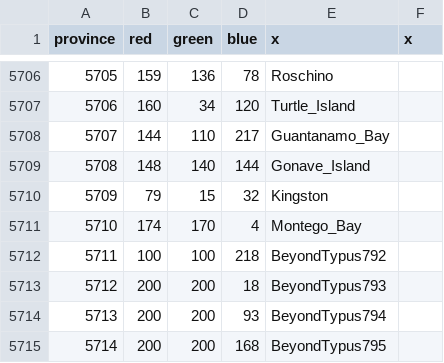
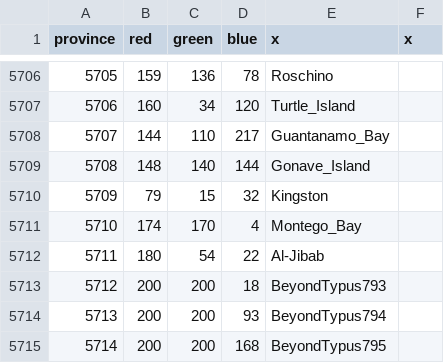
Before and after one commit to docRoboRobert/Victorum-Universalis, a CSV file: map/definition.csv, drawn as a sheet; only a part is shown, gaps mark what is left out.

```diff
--- a/map/definition.csv
+++ b/map/definition.csv
@@ -5711,3 +5711,3 @@ province;red;green;blue;x;x
 5710;174;170;4;Montego_Bay
-5711;100;100;218;BeyondTypus792
+5711;180;54;22;Al-Jibab
 5712;200;200;18;BeyondTypus793
```
Also changed, not shown: 59 other files.
